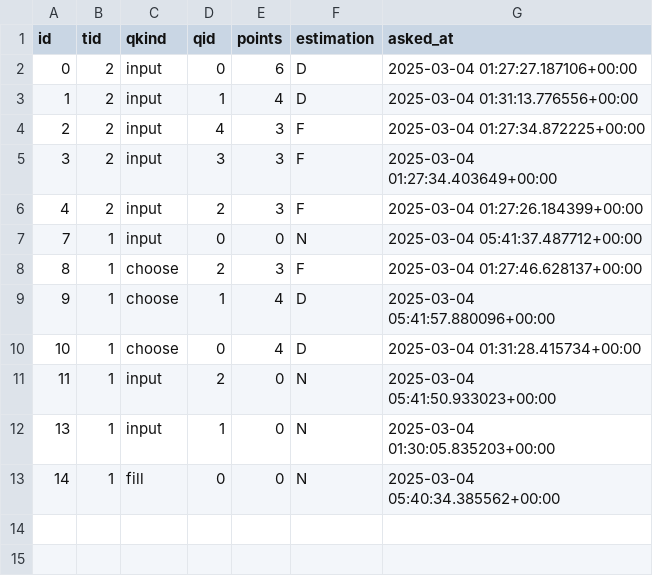
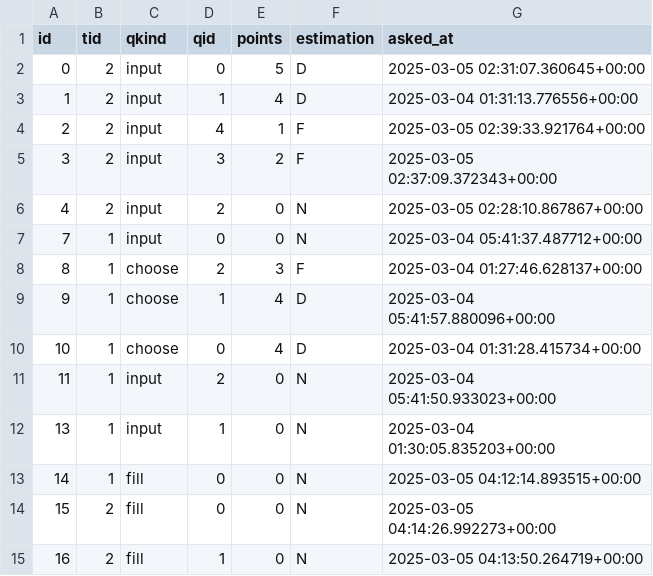
Before and after one commit to df09/eng, a CSV file: data/users/df09/progress.csv, drawn as a sheet.

Commit message:
v0.9: suspicious in progress

```diff
--- a/data/users/df09/progress.csv
+++ b/data/users/df09/progress.csv
@@ -1,7 +1,7 @@
 id,tid,qkind,qid,points,estimation,asked_at
-0,2,input,0,6,D,2025-03-04 01:27:27.187106+00:00
+0,2,input,0,5,D,2025-03-05 02:31:07.360645+00:00
 1,2,input,1,4,D,2025-03-04 01:31:13.776556+00:00
-2,2,input,4,3,F,2025-03-04 01:27:34.872225+00:00
-3,2,input,3,3,F,2025-03-04 01:27:34.403649+00:00
-4,2,input,2,3,F,2025-03-04 01:27:26.184399+00:00
+2,2,input,4,1,F,2025-03-05 02:39:33.921764+00:00
+3,2,input,3,2,F,2025-03-05 02:37:09.372343+00:00
+4,2,input,2,0,N,2025-03-05 02:28:10.867867+00:00
 7,1,input,0,0,N,2025-03-04 05:41:37.487712+00:00
@@ -12,2 +12,4 @@ id,tid,qkind,qid,points,estimation,asked_at
 13,1,input,1,0,N,2025-03-04 01:30:05.835203+00:00
-14,1,fill,0,0,N,2025-03-04 05:40:34.385562+00:00
+14,1,fill,0,0,N,2025-03-05 04:12:14.893515+00:00
+15,2,fill,0,0,N,2025-03-05 04:14:26.992273+00:00
+16,2,fill,1,0,N,2025-03-05 04:13:50.264719+00:00
```
Also changed, not shown: data/topics/2_pronouns/questions/inputs.csv, 21 other files.
